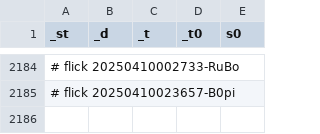
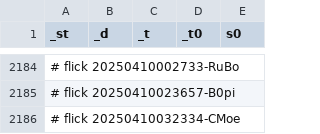
Before and after one commit to abikesa/false-font, a CSV file: kitabo/ensi/nis/App/assets/csv/sinfo.csv, drawn as a sheet; only a part is shown, gaps mark what is left out.

Commit message:
kitabo/ensi/nis/App/assets/csv/sinfo.csv

```diff
--- a/kitabo/ensi/nis/App/assets/csv/sinfo.csv
+++ b/kitabo/ensi/nis/App/assets/csv/sinfo.csv
@@ -2185 +2185,2 @@ _st,_d,_t,_t0,s0
 # flick 20250410023657-B0pi
+# flick 20250410032334-CMoe
```
